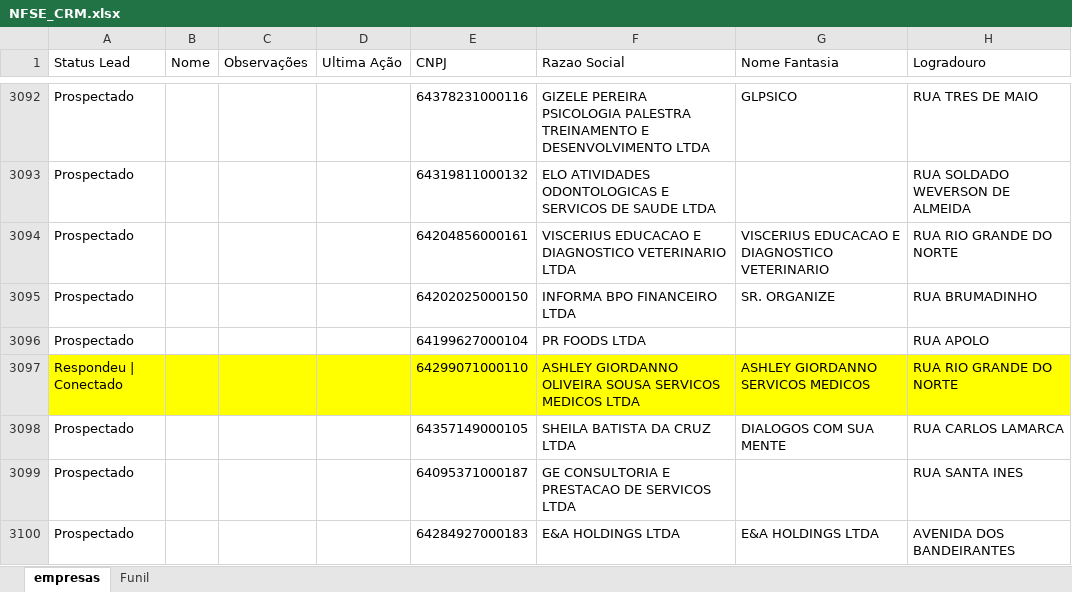
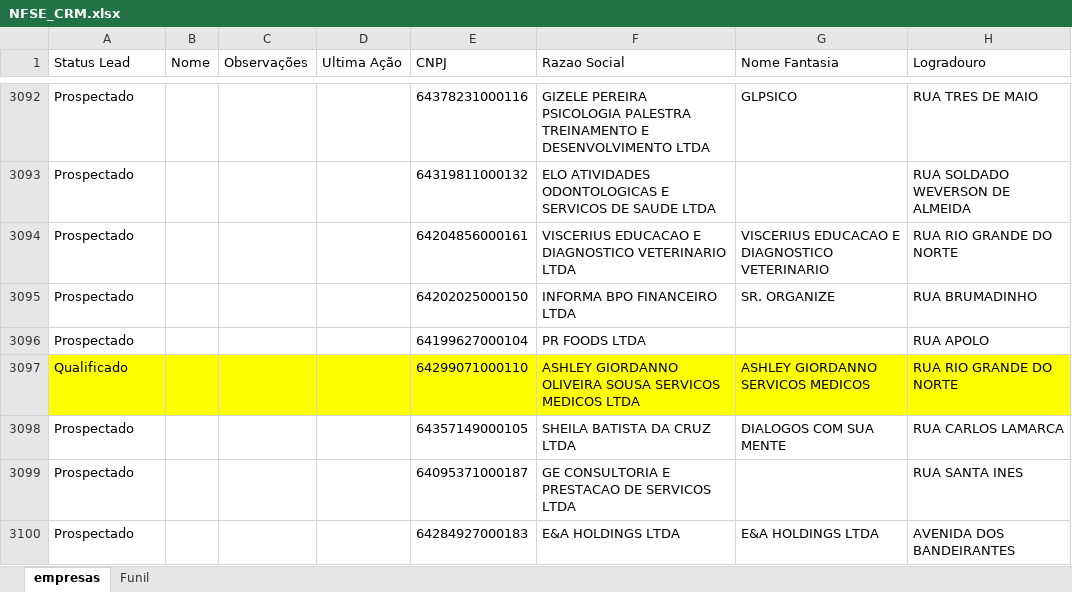
Before and after one commit to pacbel/notaNacional, an Excel workbook: marketing/NFSE_CRM.xlsx, sheet empresas, drawn as a sheet; only a part is shown, gaps mark what is left out; values as stored, in another font and other column widths than the file's, no borders; the diff names each change by its address in the sheet, - before the commit and + after, or states it on an @@ line.

Commit message:
marketing

```diff
--- a/marketing/NFSE_CRM.xlsx (sheet empresas)
+++ b/marketing/NFSE_CRM.xlsx (sheet empresas)
-A3097 (Status Lead): Respondeu | Conectado
+A3097 (Status Lead): Qualificado
```
Also changed, not shown: 7 other files.
